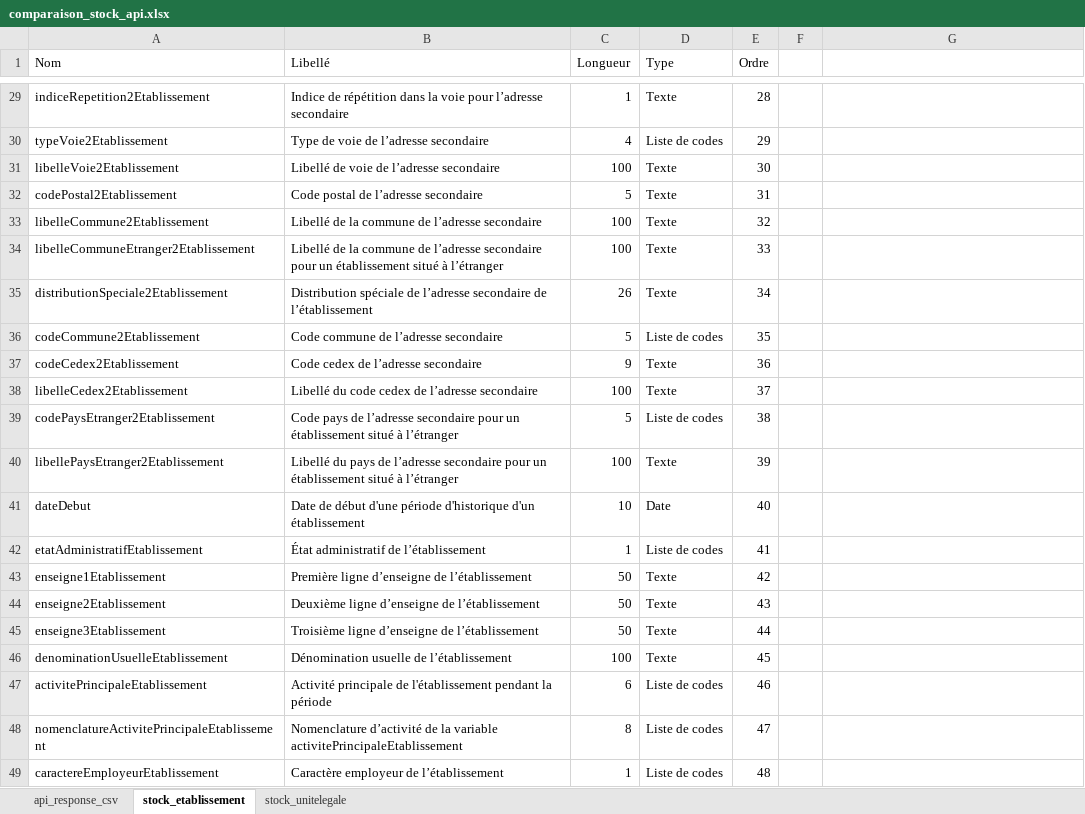
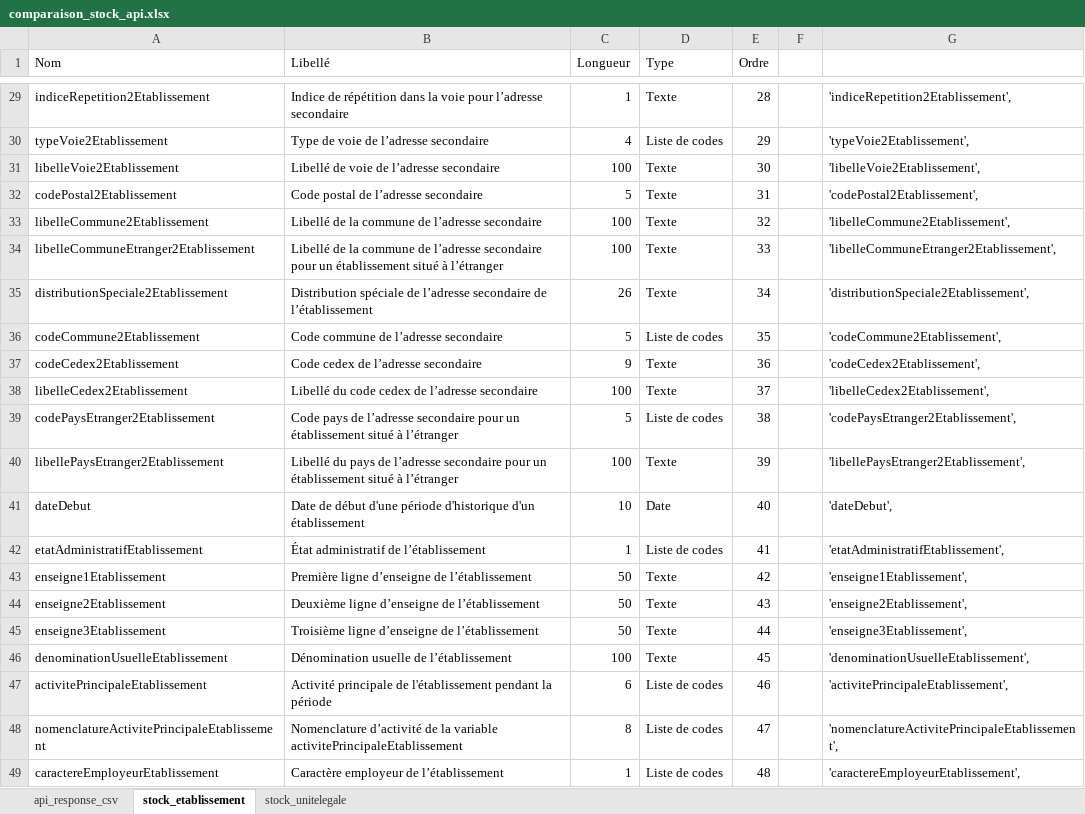
Before and after one commit to popaich/sirene_project, an Excel workbook: sirene-api/rest-client-requests/responses/comparaison_stock_api.xlsx, sheet stock_etablissement, drawn as a sheet; only a part is shown, gaps mark what is left out; values as stored, in another font and other column widths than the file's, no borders; the diff covers the shown part only; the diff names each change by its address in the sheet, - before the commit and + after, or states it on an @@ line.

```diff
--- a/sirene-api/rest-client-requests/responses/comparaison_stock_api.xlsx (sheet stock_etablissement)
+++ b/sirene-api/rest-client-requests/responses/comparaison_stock_api.xlsx (sheet stock_etablissement)
-G29: (empty)
+G29: 'indiceRepetition2Etablissement',
-G30: (empty)
+G30: 'typeVoie2Etablissement',
-G31: (empty)
+G31: 'libelleVoie2Etablissement',
-G32: (empty)
+G32: 'codePostal2Etablissement',
-G33: (empty)
+G33: 'libelleCommune2Etablissement',
-G34: (empty)
+G34: 'libelleCommuneEtranger2Etablissement',
-G35: (empty)
+G35: 'distributionSpeciale2Etablissement',
-G36: (empty)
+G36: 'codeCommune2Etablissement',
-G37: (empty)
+G37: 'codeCedex2Etablissement',
-G38: (empty)
+G38: 'libelleCedex2Etablissement',
-G39: (empty)
+G39: 'codePaysEtranger2Etablissement',
-G40: (empty)
+G40: 'libellePaysEtranger2Etablissement',
-G41: (empty)
+G41: 'dateDebut',
-G42: (empty)
+G42: 'etatAdministratifEtablissement',
-G43: (empty)
+G43: 'enseigne1Etablissement',
-G44: (empty)
+G44: 'enseigne2Etablissement',
-G45: (empty)
+G45: 'enseigne3Etablissement',
-G46: (empty)
+G46: 'denominationUsuelleEtablissement',
-G47: (empty)
+G47: 'activitePrincipaleEtablissement',
-G48: (empty)
+G48: 'nomenclatureActivitePrincipaleEtablissement',
-G49: (empty)
+G49: 'caractereEmployeurEtablissement',
```
Also changed, not shown: 27 edited cells elsewhere in this sheet, 4 other files.
